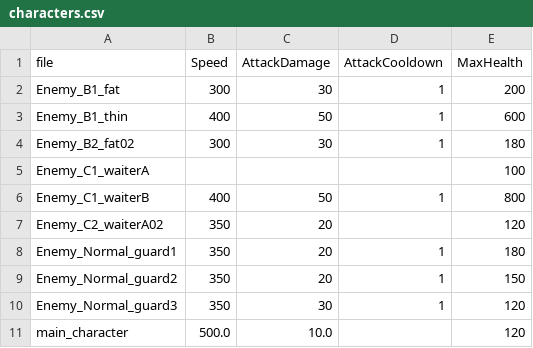
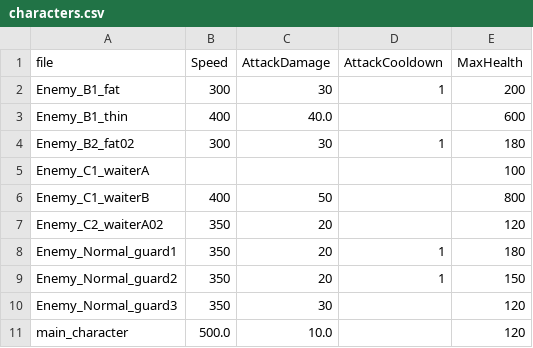
Before and after one commit to Project-N-E-K-O/K.U.R.O, a CSV file: data/characters.csv, drawn as a sheet.

```diff
--- a/data/characters.csv
+++ b/data/characters.csv
@@ -2,6 +2,6 @@ file,Speed,AttackDamage,AttackCooldown,MaxHealth
 Enemy_B1_fat,300,30,1,200
-Enemy_B1_thin,400,50,1,600
+Enemy_B1_thin,400,40.0,,600
 Enemy_B2_fat02,300,30,1,180
 Enemy_C1_waiterA,,,,100
-Enemy_C1_waiterB,400,50,1,800
+Enemy_C1_waiterB,400,50,,800
 Enemy_C2_waiterA02,350,20,,120
@@ -9,3 +9,3 @@ Enemy_Normal_guard1,350,20,1,180
 Enemy_Normal_guard2,350,20,1,150
-Enemy_Normal_guard3,350,30,1,120
+Enemy_Normal_guard3,350,30,,120
 main_character,500.0,10.0,,120
```
Also changed, not shown: data/items.csv, data/skills.csv, 24 other files.
